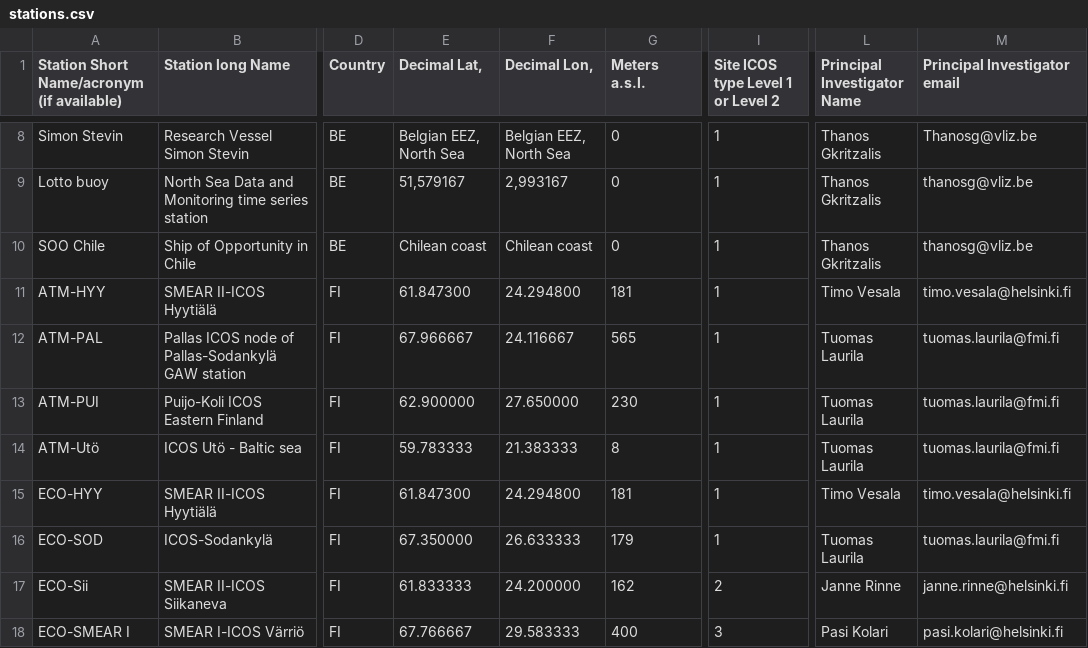
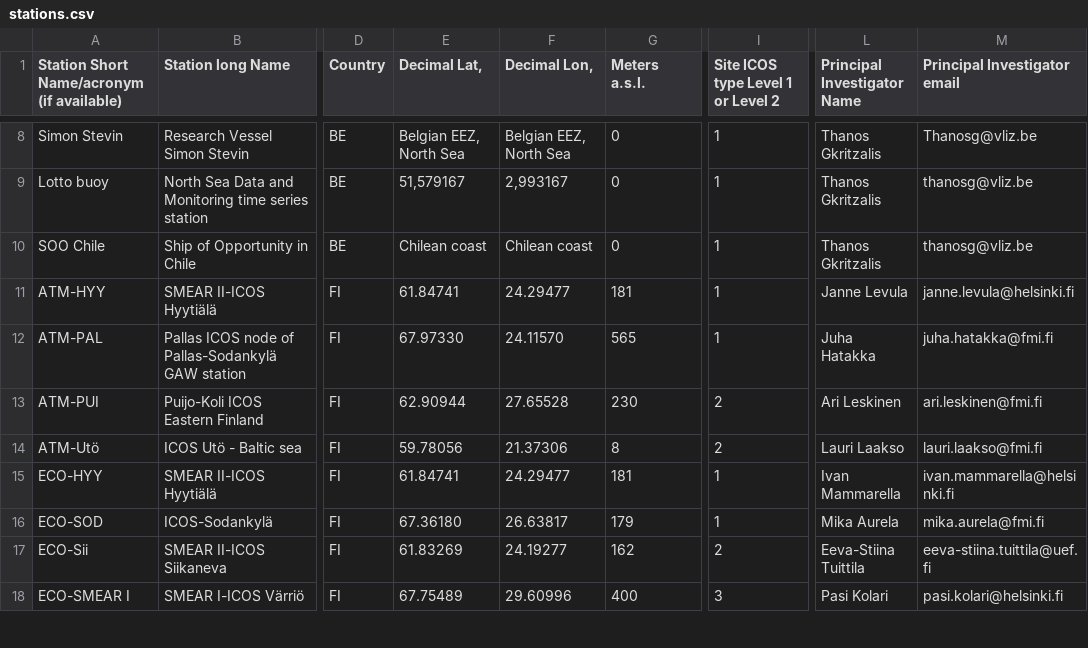
Before and after one commit to ICOS-Carbon-Portal/meta, a CSV file: src/main/resources/stations.csv, drawn as a sheet; only a part is shown, gaps mark what is left out; the diff covers the shown part only; the diff names each change by its address in the sheet, - before the commit and + after, or states it on an @@ line.

Commit message:
Updated the station info

```diff
--- a/src/main/resources/stations.csv
+++ b/src/main/resources/stations.csv
-E11 (Decimal Lat,): 61.847300
+E11 (Decimal Lat,): 61.84741
-F11 (Decimal Lon,): 24.294800
+F11 (Decimal Lon,): 24.29477
-L11 (Principal Investigator Name): Timo Vesala
+L11 (Principal Investigator Name): Janne Levula
-M11 (Principal Investigator email): timo.vesala@helsinki.fi
+M11 (Principal Investigator email): janne.levula@helsinki.fi
-E12 (Decimal Lat,): 67.966667
+E12 (Decimal Lat,): 67.97330
-F12 (Decimal Lon,): 24.116667
+F12 (Decimal Lon,): 24.11570
-L12 (Principal Investigator Name): Tuomas Laurila
+L12 (Principal Investigator Name): Juha Hatakka
-M12 (Principal Investigator email): tuomas.laurila@fmi.fi
+M12 (Principal Investigator email): juha.hatakka@fmi.fi
-E13 (Decimal Lat,): 62.900000
+E13 (Decimal Lat,): 62.90944
-F13 (Decimal Lon,): 27.650000
+F13 (Decimal Lon,): 27.65528
-I13:I14: 1
+I13:I14: 2
-L13 (Principal Investigator Name): Tuomas Laurila
+L13 (Principal Investigator Name): Ari Leskinen
-M13 (Principal Investigator email): tuomas.laurila@fmi.fi
+M13 (Principal Investigator email): ari.leskinen@fmi.fi
-E14 (Decimal Lat,): 59.783333
+E14 (Decimal Lat,): 59.78056
-F14 (Decimal Lon,): 21.383333
+F14 (Decimal Lon,): 21.37306
-L14 (Principal Investigator Name): Tuomas Laurila
+L14 (Principal Investigator Name): Lauri Laakso
-M14 (Principal Investigator email): tuomas.laurila@fmi.fi
+M14 (Principal Investigator email): lauri.laakso@fmi.fi
-E15 (Decimal Lat,): 61.847300
+E15 (Decimal Lat,): 61.84741
-F15 (Decimal Lon,): 24.294800
+F15 (Decimal Lon,): 24.29477
-L15 (Principal Investigator Name): Timo Vesala
+L15 (Principal Investigator Name): Ivan Mammarella
-M15 (Principal Investigator email): timo.vesala@helsinki.fi
+M15 (Principal Investigator email): ivan.mammarella@helsinki.fi
-E16 (Decimal Lat,): 67.350000
+E16 (Decimal Lat,): 67.36180
-F16 (Decimal Lon,): 26.633333
+F16 (Decimal Lon,): 26.63817
-L16 (Principal Investigator Name): Tuomas Laurila
+L16 (Principal Investigator Name): Mika Aurela
-M16 (Principal Investigator email): tuomas.laurila@fmi.fi
+M16 (Principal Investigator email): mika.aurela@fmi.fi
-E17 (Decimal Lat,): 61.833333
+E17 (Decimal Lat,): 61.83269
-F17 (Decimal Lon,): 24.200000
+F17 (Decimal Lon,): 24.19277
-L17 (Principal Investigator Name): Janne Rinne
+L17 (Principal Investigator Name): Eeva-Stiina Tuittila
-M17 (Principal Investigator email): janne.rinne@helsinki.fi
+M17 (Principal Investigator email): eeva-stiina.tuittila@uef.fi
-E18 (Decimal Lat,): 67.766667
+E18 (Decimal Lat,): 67.75489
-F18 (Decimal Lon,): 29.583333
+F18 (Decimal Lon,): 29.60996
```
Also changed, not shown: 3 added rows and 22 edited cells elsewhere in this file.
